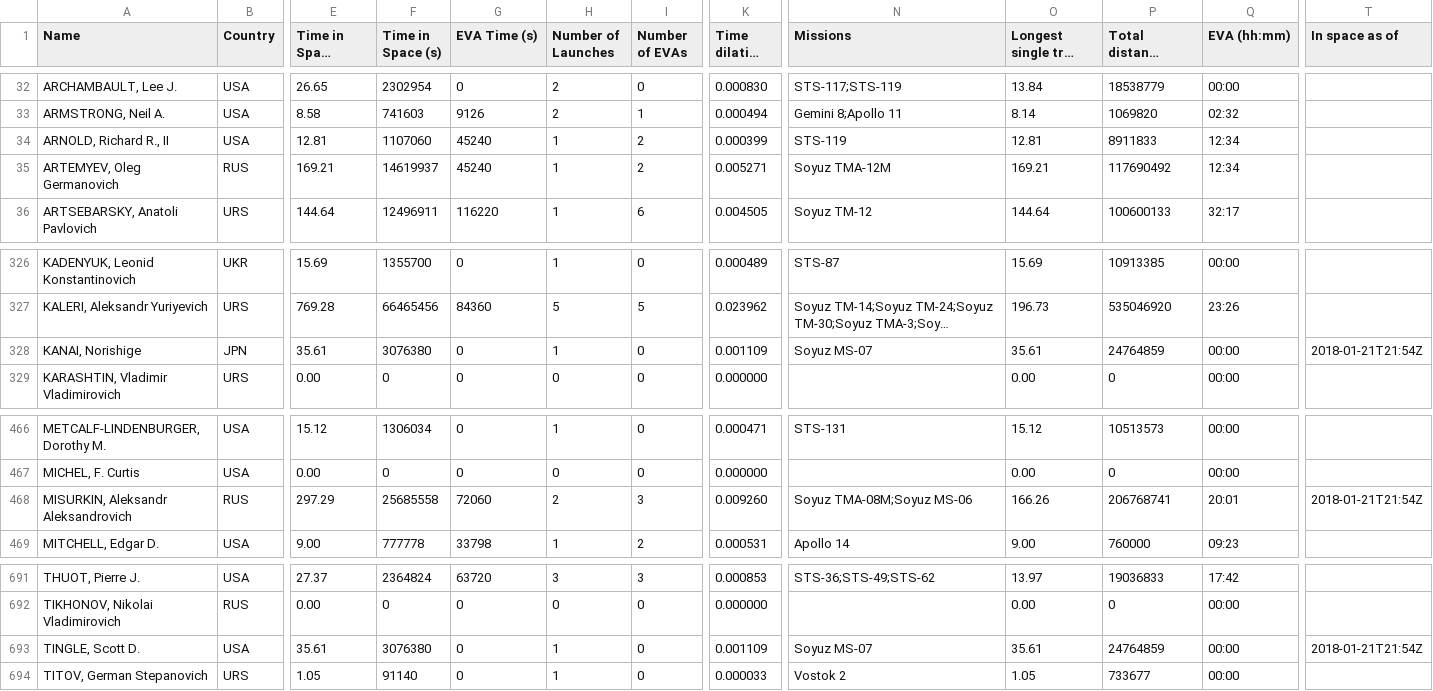
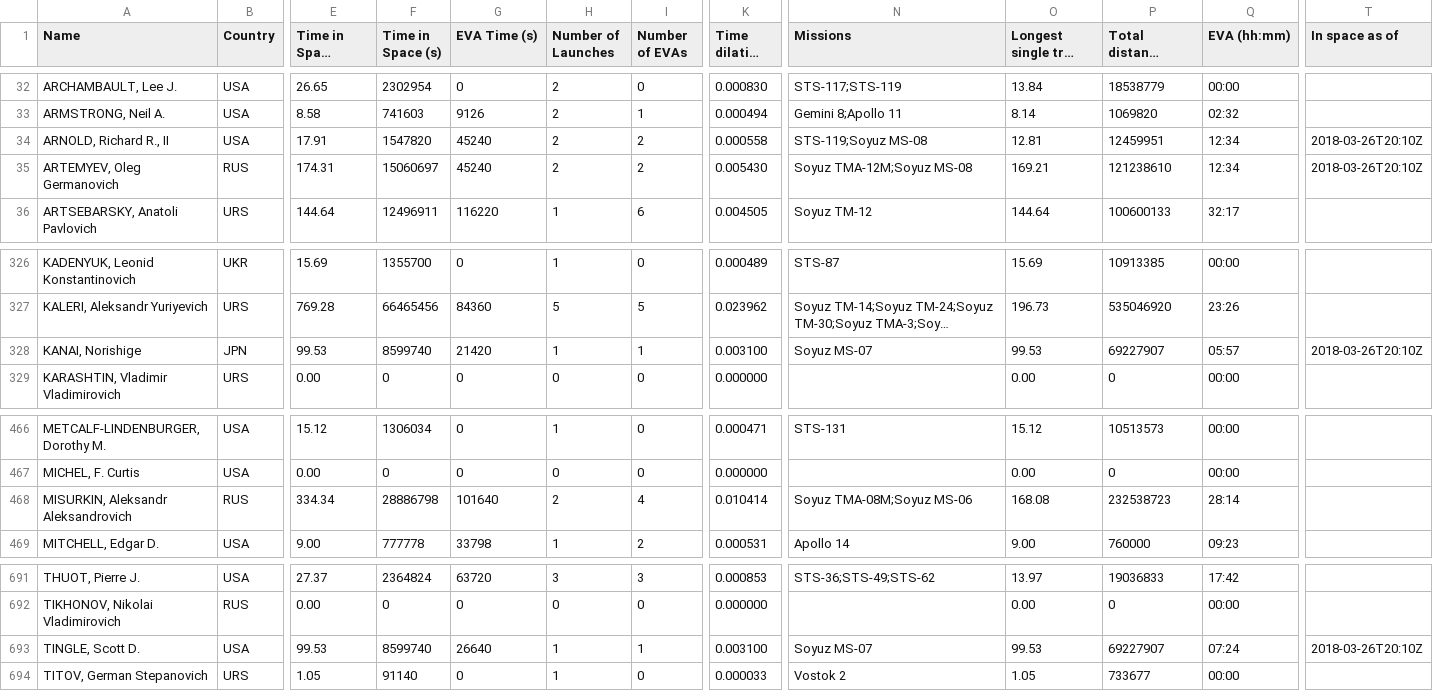
Before and after one commit to cosmos-book/cosmos-book.github.io, a TSV file: human-spaceflight/data/processed/astronauts.tsv, drawn as a sheet; only a part is shown, gaps mark what is left out; long unchanged cells end in …; the diff covers the shown part only; the diff names each change by its address in the sheet, - before the commit and + after, or states it on an @@ line.

Commit message:
Update recent launches/landings/EVAs

```diff
--- a/human-spaceflight/data/processed/astronauts.tsv
+++ b/human-spaceflight/data/processed/astronauts.tsv
-E34 (Time in Space (days)): 12.81
+E34 (Time in Space (days)): 17.91
-F34 (Time in Space (s)): 1107060
+F34 (Time in Space (s)): 1547820
-H34:H35 (Number of Launches): 1
+H34:H35 (Number of Launches): 2
-K34 (Time dilation (s)): 0.000399
+K34 (Time dilation (s)): 0.000558
-N34 (Missions): STS-119
+N34 (Missions): STS-119;Soyuz MS-08
-P34 (Total distance covered (km)): 8911833
+P34 (Total distance covered (km)): 12459951
-T34:T35 (In space as of): (empty)
+T34:T35 (In space as of): 2018-03-26T20:10Z
-E35 (Time in Space (days)): 169.21
+E35 (Time in Space (days)): 174.31
-F35 (Time in Space (s)): 14619937
+F35 (Time in Space (s)): 15060697
-K35 (Time dilation (s)): 0.005271
+K35 (Time dilation (s)): 0.005430
-N35 (Missions): Soyuz TMA-12M
+N35 (Missions): Soyuz TMA-12M;Soyuz MS-08
-P35 (Total distance covered (km)): 117690492
+P35 (Total distance covered (km)): 121238610
-E328 (Time in Space (days)): 35.61
+E328 (Time in Space (days)): 99.53
-F328 (Time in Space (s)): 3076380
+F328 (Time in Space (s)): 8599740
-G328 (EVA Time (s)): 0
+G328 (EVA Time (s)): 21420
-I328 (Number of EVAs): 0
+I328 (Number of EVAs): 1
-K328 (Time dilation (s)): 0.001109
+K328 (Time dilation (s)): 0.003100
-O328 (Longest single trip (days)): 35.61
+O328 (Longest single trip (days)): 99.53
-P328 (Total distance covered (km)): 24764859
+P328 (Total distance covered (km)): 69227907
-Q328 (EVA (hh:mm)): 00:00
+Q328 (EVA (hh:mm)): 05:57
-T328 (In space as of): 2018-01-21T21:54Z
+T328 (In space as of): 2018-03-26T20:10Z
-E468 (Time in Space (days)): 297.29
+E468 (Time in Space (days)): 334.34
-F468 (Time in Space (s)): 25685558
+F468 (Time in Space (s)): 28886798
-G468 (EVA Time (s)): 72060
+G468 (EVA Time (s)): 101640
-I468 (Number of EVAs): 3
+I468 (Number of EVAs): 4
-K468 (Time dilation (s)): 0.009260
+K468 (Time dilation (s)): 0.010414
-O468 (Longest single trip (days)): 166.26
+O468 (Longest single trip (days)): 168.08
-P468 (Total distance covered (km)): 206768741
+P468 (Total distance covered (km)): 232538723
-Q468 (EVA (hh:mm)): 20:01
+Q468 (EVA (hh:mm)): 28:14
-T468 (In space as of): 2018-01-21T21:54Z
+T468 (In space as of): (empty)
-E693 (Time in Space (days)): 35.61
+E693 (Time in Space (days)): 99.53
-F693 (Time in Space (s)): 3076380
+F693 (Time in Space (s)): 8599740
-G693 (EVA Time (s)): 0
+G693 (EVA Time (s)): 26640
-I693 (Number of EVAs): 0
+I693 (Number of EVAs): 1
-K693 (Time dilation (s)): 0.001109
+K693 (Time dilation (s)): 0.003100
-O693 (Longest single trip (days)): 35.61
+O693 (Longest single trip (days)): 99.53
-P693 (Total distance covered (km)): 24764859
+P693 (Total distance covered (km)): 69227907
-Q693 (EVA (hh:mm)): 00:00
+Q693 (EVA (hh:mm)): 07:24
-T693 (In space as of): 2018-01-21T21:54Z
+T693 (In space as of): 2018-03-26T20:10Z
```
Also changed, not shown: 30 edited cells elsewhere in this file, human-spaceflight/data/processed/astronauts_by_year.tsv, 13 other files.
